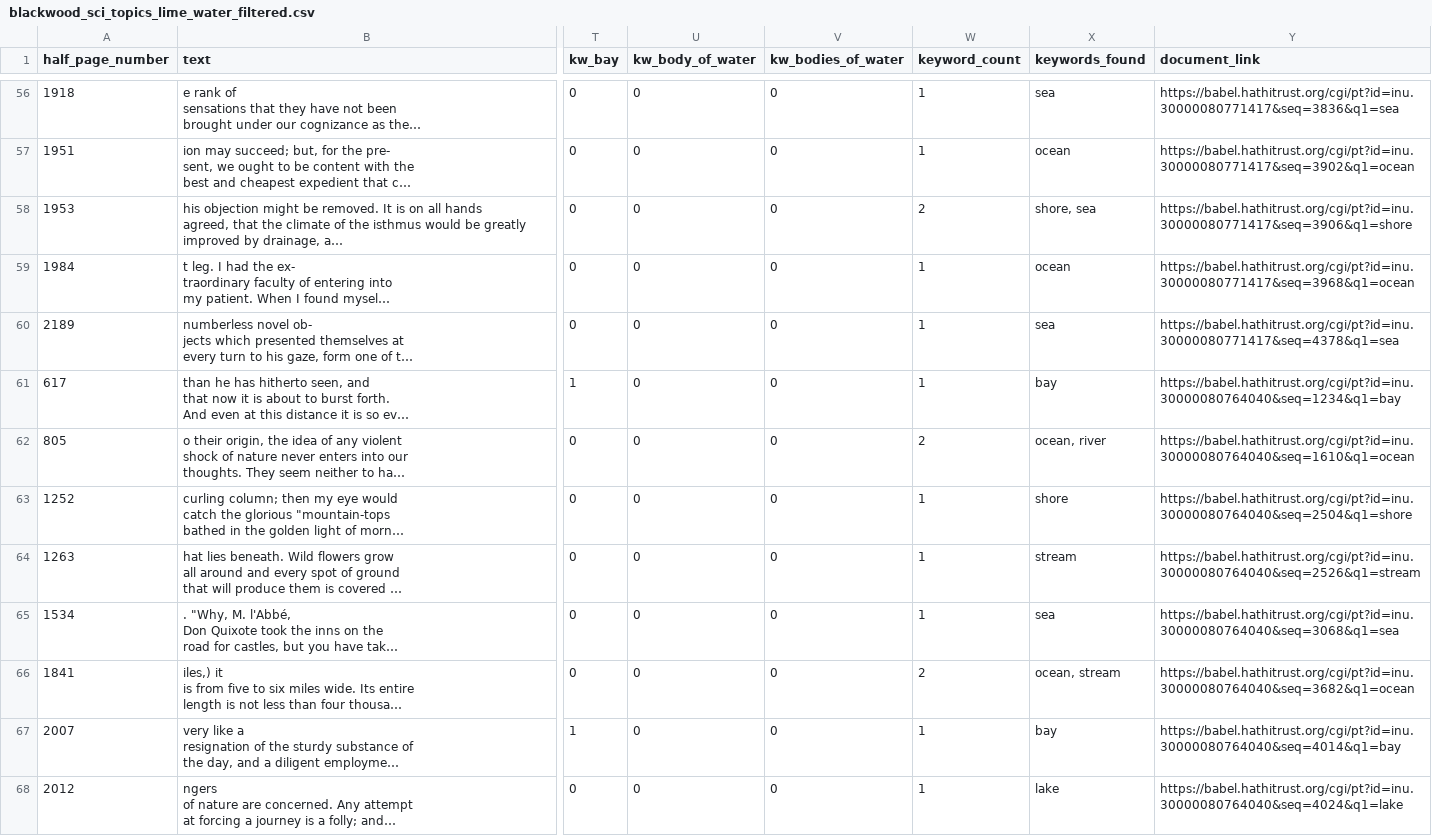
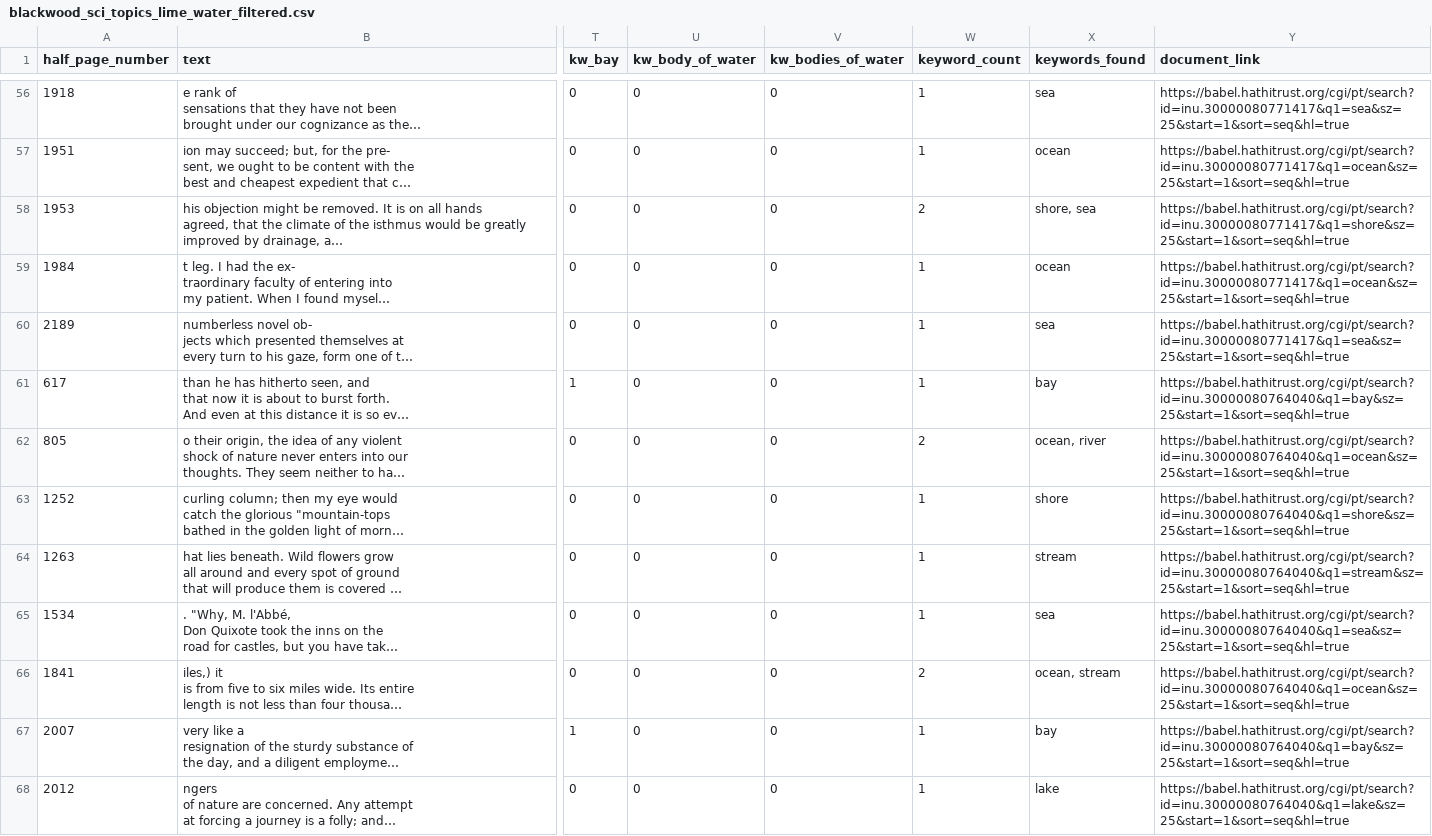
Before and after one commit to owenmonroe/lime_project_spring26, a CSV file: output_data/blackwood_sci_topics_lime_water_filtered.csv, drawn as a sheet; only a part is shown, gaps mark what is left out; long unchanged cells end in …; the diff covers the shown part only; the diff names each change by its address in the sheet, - before the commit and + after, or states it on an @@ line.

```diff
--- a/output_data/blackwood_sci_topics_lime_water_filtered.csv
+++ b/output_data/blackwood_sci_topics_lime_water_filtered.csv
-Y56 (document_link): https://babel.hathitrust.org/cgi/pt?id=inu.30000080771417&seq=3836&q1=sea
+Y56 (document_link): https://babel.hathitrust.org/cgi/pt/search?id=inu.30000080771417&q1=sea&sz=25&start=1&sort=seq&hl=true
-Y57 (document_link): https://babel.hathitrust.org/cgi/pt?id=inu.30000080771417&seq=3902&q1=ocean
+Y57 (document_link): https://babel.hathitrust.org/cgi/pt/search?id=inu.30000080771417&q1=ocean&sz=25&start=1&sort=seq&hl=true
-Y58 (document_link): https://babel.hathitrust.org/cgi/pt?id=inu.30000080771417&seq=3906&q1=shore
+Y58 (document_link): https://babel.hathitrust.org/cgi/pt/search?id=inu.30000080771417&q1=shore&sz=25&start=1&sort=seq&hl=true
-Y59 (document_link): https://babel.hathitrust.org/cgi/pt?id=inu.30000080771417&seq=3968&q1=ocean
+Y59 (document_link): https://babel.hathitrust.org/cgi/pt/search?id=inu.30000080771417&q1=ocean&sz=25&start=1&sort=seq&hl=true
-Y60 (document_link): https://babel.hathitrust.org/cgi/pt?id=inu.30000080771417&seq=4378&q1=sea
+Y60 (document_link): https://babel.hathitrust.org/cgi/pt/search?id=inu.30000080771417&q1=sea&sz=25&start=1&sort=seq&hl=true
-Y61 (document_link): https://babel.hathitrust.org/cgi/pt?id=inu.30000080764040&seq=1234&q1=bay
+Y61 (document_link): https://babel.hathitrust.org/cgi/pt/search?id=inu.30000080764040&q1=bay&sz=25&start=1&sort=seq&hl=true
-Y62 (document_link): https://babel.hathitrust.org/cgi/pt?id=inu.30000080764040&seq=1610&q1=ocean
+Y62 (document_link): https://babel.hathitrust.org/cgi/pt/search?id=inu.30000080764040&q1=ocean&sz=25&start=1&sort=seq&hl=true
-Y63 (document_link): https://babel.hathitrust.org/cgi/pt?id=inu.30000080764040&seq=2504&q1=shore
+Y63 (document_link): https://babel.hathitrust.org/cgi/pt/search?id=inu.30000080764040&q1=shore&sz=25&start=1&sort=seq&hl=true
-Y64 (document_link): https://babel.hathitrust.org/cgi/pt?id=inu.30000080764040&seq=2526&q1=stream
+Y64 (document_link): https://babel.hathitrust.org/cgi/pt/search?id=inu.30000080764040&q1=stream&sz=25&start=1&sort=seq&hl=true
-Y65 (document_link): https://babel.hathitrust.org/cgi/pt?id=inu.30000080764040&seq=3068&q1=sea
+Y65 (document_link): https://babel.hathitrust.org/cgi/pt/search?id=inu.30000080764040&q1=sea&sz=25&start=1&sort=seq&hl=true
-Y66 (document_link): https://babel.hathitrust.org/cgi/pt?id=inu.30000080764040&seq=3682&q1=ocean
+Y66 (document_link): https://babel.hathitrust.org/cgi/pt/search?id=inu.30000080764040&q1=ocean&sz=25&start=1&sort=seq&hl=true
-Y67 (document_link): https://babel.hathitrust.org/cgi/pt?id=inu.30000080764040&seq=4014&q1=bay
+Y67 (document_link): https://babel.hathitrust.org/cgi/pt/search?id=inu.30000080764040&q1=bay&sz=25&start=1&sort=seq&hl=true
-Y68 (document_link): https://babel.hathitrust.org/cgi/pt?id=inu.30000080764040&seq=4024&q1=lake
+Y68 (document_link): https://babel.hathitrust.org/cgi/pt/search?id=inu.30000080764040&q1=lake&sz=25&start=1&sort=seq&hl=true
```
Also changed, not shown: 54 edited cells elsewhere in this file, output_data/cook_sci_topics_lime_water_filtered.csv, output_data/isis_sci_topics_lime_water_filtered.csv, 2 other files.
